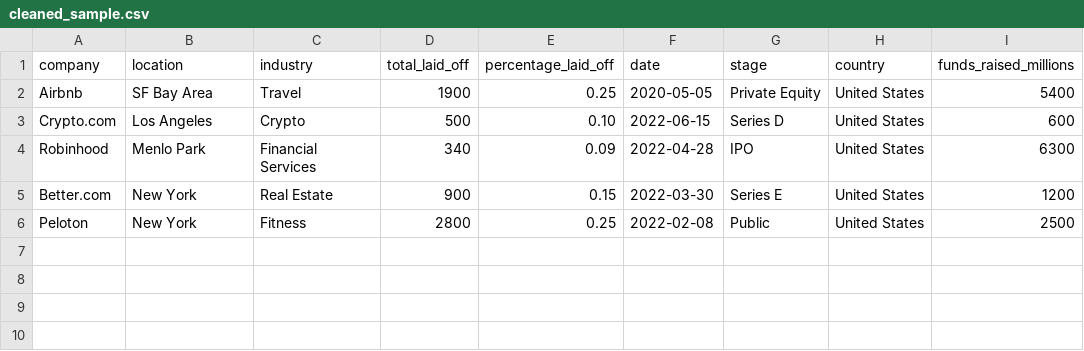
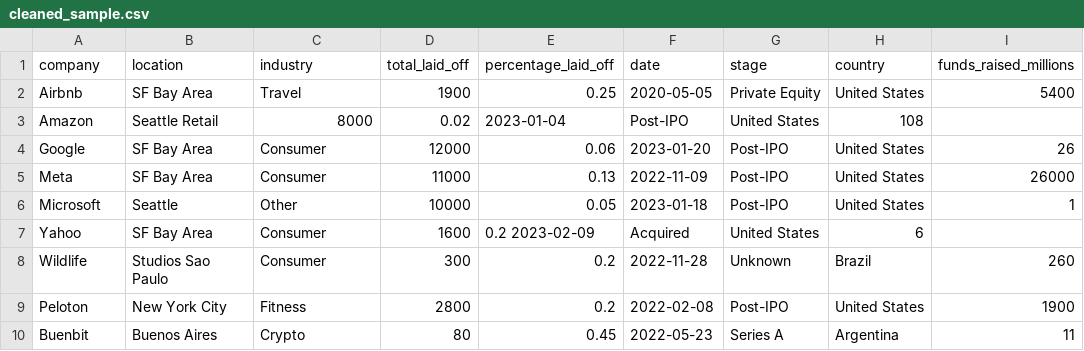
Before and after one commit to EsraaSamy38/SQL-Cleaning-Project, a CSV file: output/cleaned_sample.csv, drawn as a sheet.

Commit message:
Update cleaned_sample.csv

```diff
--- a/output/cleaned_sample.csv
+++ b/output/cleaned_sample.csv
@@ -2,5 +2,9 @@ company,location,industry,total_laid_off,percentage_laid_off,date,stage,country,
 Airbnb,SF Bay Area,Travel,1900,0.25,2020-05-05,Private Equity,United States,5400
-Crypto.com,Los Angeles,Crypto,500,0.10,2022-06-15,Series D,United States,600
-Robinhood,Menlo Park,Financial Services,340,0.09,2022-04-28,IPO,United States,6300
-Better.com,New York,Real Estate,900,0.15,2022-03-30,Series E,United States,1200
-Peloton,New York,Fitness,2800,0.25,2022-02-08,Public,United States,2500
+Amazon,	Seattle	Retail,	8000,	0.02,	2023-01-04,	Post-IPO,	United States,	108
+Google,	SF Bay Area,	Consumer,	12000,	0.06,	2023-01-20,	Post-IPO,	United States,	26
+Meta,	SF Bay Area,	Consumer,	11000,	0.13,	2022-11-09,	Post-IPO,	United States,	26000
+Microsoft,	Seattle,	Other,	10000,	0.05,	2023-01-18,	Post-IPO,	United States,	1
+Yahoo,	SF Bay Area,	Consumer,	1600,	0.2	2023-02-09,	Acquired,	United States,	6
+Wildlife, Studios	Sao Paulo,	Consumer,	300, 0.2,	2022-11-28,	Unknown, Brazil, 260
+Peloton,	New York City,	Fitness,	2800,	0.2	,2022-02-08	,Post-IPO	,United States	,1900
+Buenbit	,Buenos Aires	,Crypto,	80,	0.45	,2022-05-23	,Series A,	Argentina	,11
```
